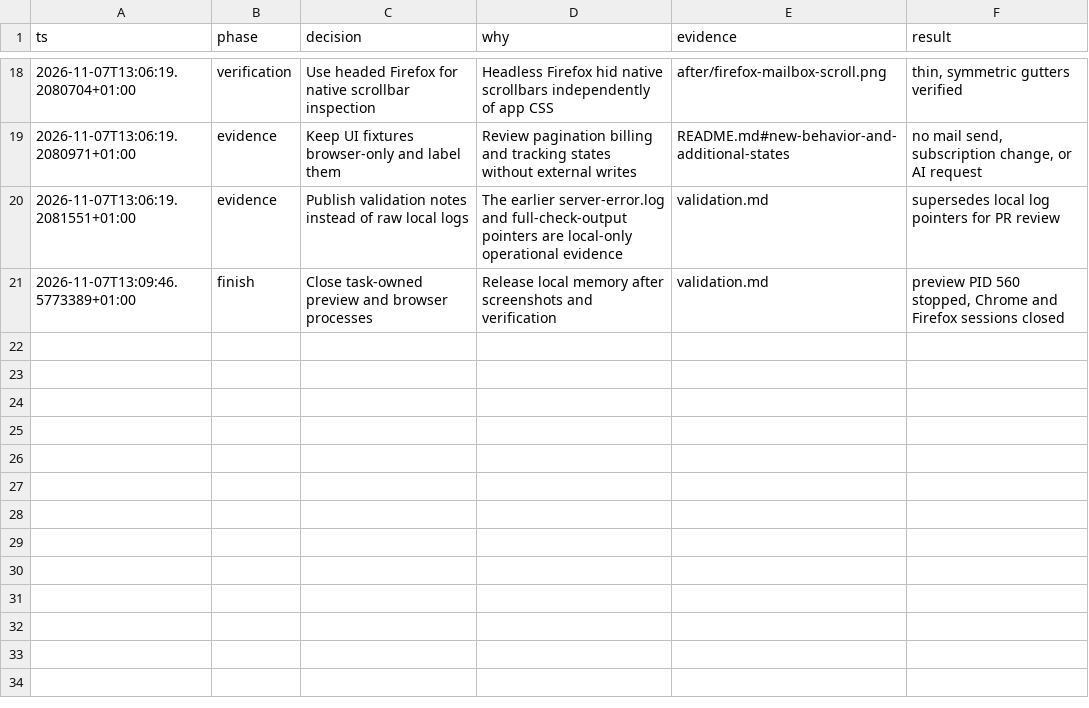
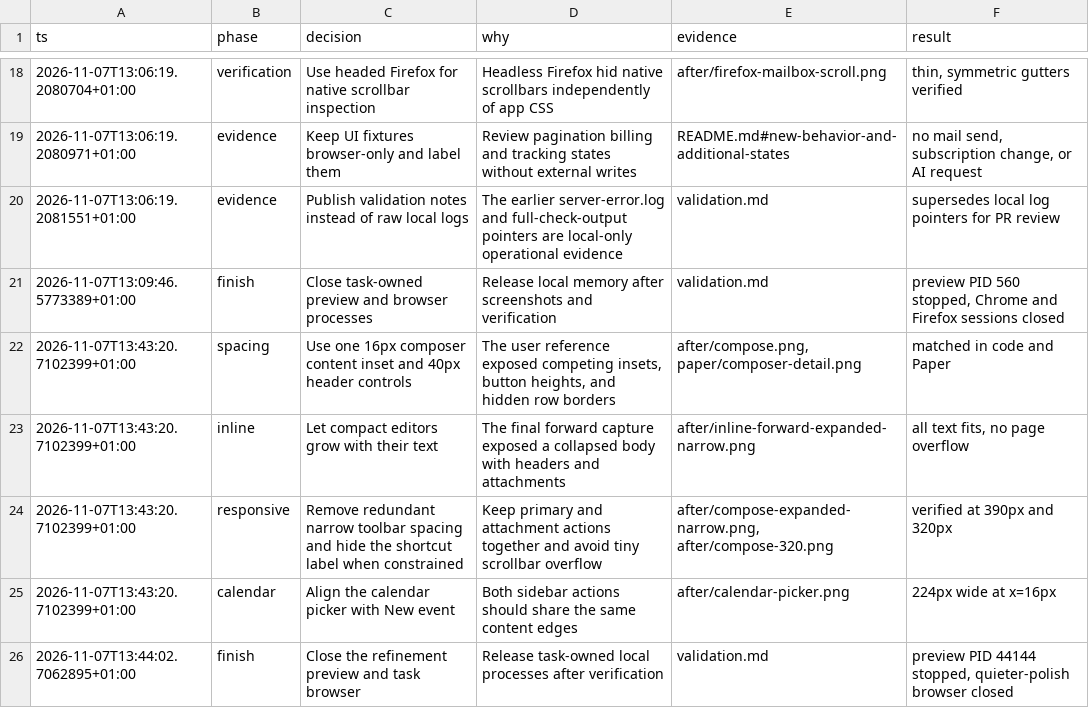
Before and after one commit to quieter-email/quieter, a TSV file: docs/reviews/workspace-polish/decisions.tsv, drawn as a sheet; only a part is shown, gaps mark what is left out.

Commit message:
fix(compose): align controls and preserve inline writing space

```diff
--- a/docs/reviews/workspace-polish/decisions.tsv
+++ b/docs/reviews/workspace-polish/decisions.tsv
@@ -21 +21,6 @@ ts	phase	decision	why	evidence	result
 2026-11-07T13:09:46.5773389+01:00	finish	Close task-owned preview and browser processes	Release local memory after screenshots and verification	validation.md	preview PID 560 stopped, Chrome and Firefox sessions closed
+2026-11-07T13:43:20.7102399+01:00	spacing	Use one 16px composer content inset and 40px header controls	The user reference exposed competing insets, button heights, and hidden row borders	after/compose.png, paper/composer-detail.png	matched in code and Paper
+2026-11-07T13:43:20.7102399+01:00	inline	Let compact editors grow with their text	The final forward capture exposed a collapsed body with headers and attachments	after/inline-forward-expanded-narrow.png	all text fits, no page overflow
+2026-11-07T13:43:20.7102399+01:00	responsive	Remove redundant narrow toolbar spacing and hide the shortcut label when constrained	Keep primary and attachment actions together and avoid tiny scrollbar overflow	after/compose-expanded-narrow.png, after/compose-320.png	verified at 390px and 320px
+2026-11-07T13:43:20.7102399+01:00	calendar	Align the calendar picker with New event	Both sidebar actions should share the same content edges	after/calendar-picker.png	224px wide at x=16px
+2026-11-07T13:44:02.7062895+01:00	finish	Close the refinement preview and task browser	Release task-owned local processes after verification	validation.md	preview PID 44144 stopped, quieter-polish browser closed
```
Also changed, not shown: 28 other files.
